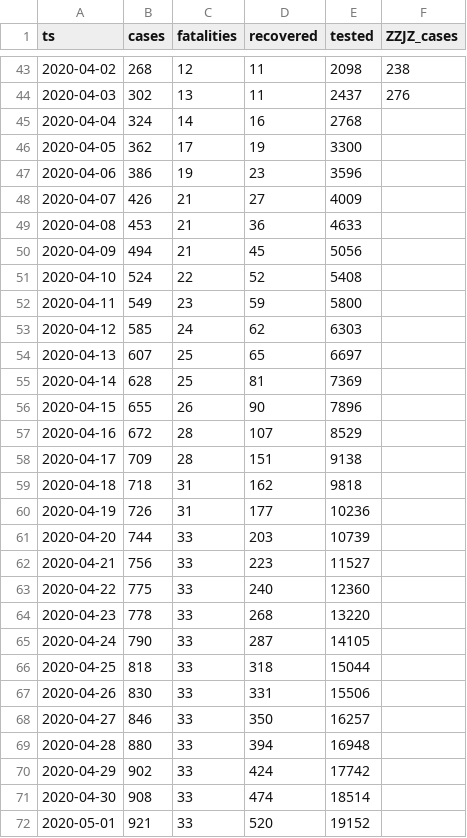
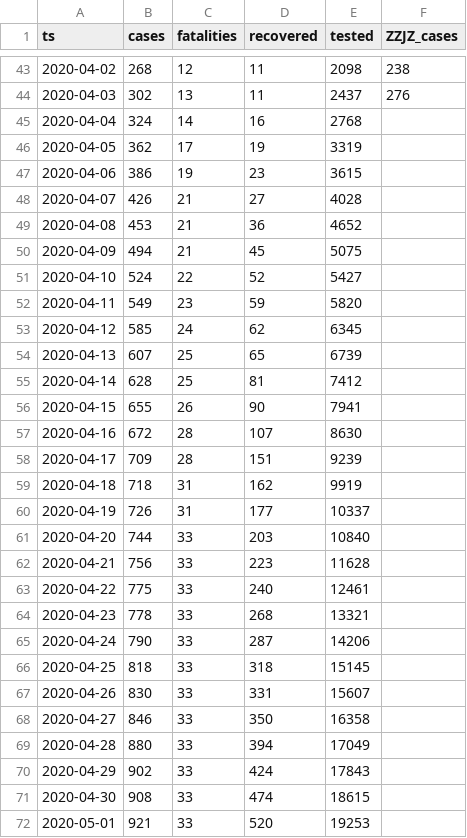
Before and after one commit to aleksandar-jovicic/COVID19-FBiH, a CSV file: timeseries.csv, drawn as a sheet; only a part is shown, gaps mark what is left out; the diff covers the shown part only.

Commit message:
Latest situation [2020-05-24]

```diff
--- a/timeseries.csv
+++ b/timeseries.csv
@@ -45,28 +45,28 @@ ts,cases,fatalities,recovered,tested,ZZJZ_cases
 2020-04-04,324,14,16,2768,
-2020-04-05,362,17,19,3300,
-2020-04-06,386,19,23,3596,
-2020-04-07,426,21,27,4009,
-2020-04-08,453,21,36,4633,
-2020-04-09,494,21,45,5056,
-2020-04-10,524,22,52,5408,
-2020-04-11,549,23,59,5800,
-2020-04-12,585,24,62,6303,
-2020-04-13,607,25,65,6697,
-2020-04-14,628,25,81,7369,
-2020-04-15,655,26,90,7896,
-2020-04-16,672,28,107,8529,
-2020-04-17,709,28,151,9138,
-2020-04-18,718,31,162,9818,
-2020-04-19,726,31,177,10236,
-2020-04-20,744,33,203,10739,
-2020-04-21,756,33,223,11527,
-2020-04-22,775,33,240,12360,
-2020-04-23,778,33,268,13220,
-2020-04-24,790,33,287,14105,
-2020-04-25,818,33,318,15044,
-2020-04-26,830,33,331,15506,
-2020-04-27,846,33,350,16257,
-2020-04-28,880,33,394,16948,
-2020-04-29,902,33,424,17742,
-2020-04-30,908,33,474,18514,
-2020-05-01,921,33,520,19152,
+2020-04-05,362,17,19,3319,
+2020-04-06,386,19,23,3615,
+2020-04-07,426,21,27,4028,
+2020-04-08,453,21,36,4652,
+2020-04-09,494,21,45,5075,
+2020-04-10,524,22,52,5427,
+2020-04-11,549,23,59,5820,
+2020-04-12,585,24,62,6345,
+2020-04-13,607,25,65,6739,
+2020-04-14,628,25,81,7412,
+2020-04-15,655,26,90,7941,
+2020-04-16,672,28,107,8630,
+2020-04-17,709,28,151,9239,
+2020-04-18,718,31,162,9919,
+2020-04-19,726,31,177,10337,
+2020-04-20,744,33,203,10840,
+2020-04-21,756,33,223,11628,
+2020-04-22,775,33,240,12461,
+2020-04-23,778,33,268,13321,
+2020-04-24,790,33,287,14206,
+2020-04-25,818,33,318,15145,
+2020-04-26,830,33,331,15607,
+2020-04-27,846,33,350,16358,
+2020-04-28,880,33,394,17049,
+2020-04-29,902,33,424,17843,
+2020-04-30,908,33,474,18615,
+2020-05-01,921,33,520,19253,
```
Also changed, not shown: 1 added row and 24 edited cells elsewhere in this file.
